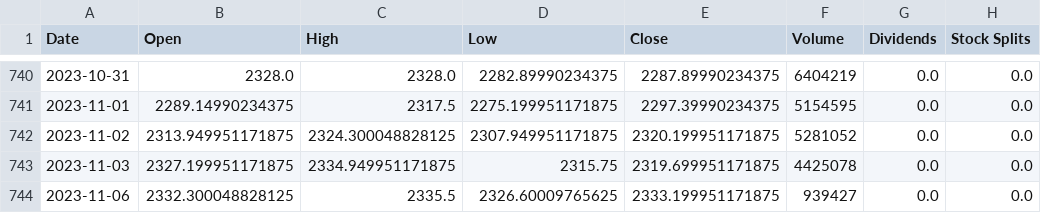
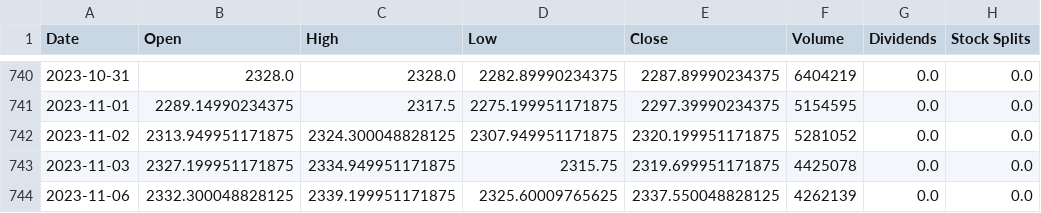
Before and after one commit to mahim37/Dynamic_Portfolio_Analyst, a CSV file: Backend/stock_history/history_reliance.csv, drawn as a sheet; only a part is shown, gaps mark what is left out.

```diff
--- a/Backend/stock_history/history_reliance.csv
+++ b/Backend/stock_history/history_reliance.csv
@@ -743,2 +743,2 @@ Date,Open,High,Low,Close,Volume,Dividends,Stock Splits
 2023-11-03,2327.199951171875,2334.949951171875,2315.75,2319.699951171875,4425078,0.0,0.0
-2023-11-06,2332.300048828125,2335.5,2326.60009765625,2333.199951171875,939427,0.0,0.0
+2023-11-06,2332.300048828125,2339.199951171875,2325.60009765625,2337.550048828125,4262139,0.0,0.0
```
Also changed, not shown: Backend/stock_history/history_axis.csv, Backend/stock_history/history_hdfc.csv, 2 other files.
